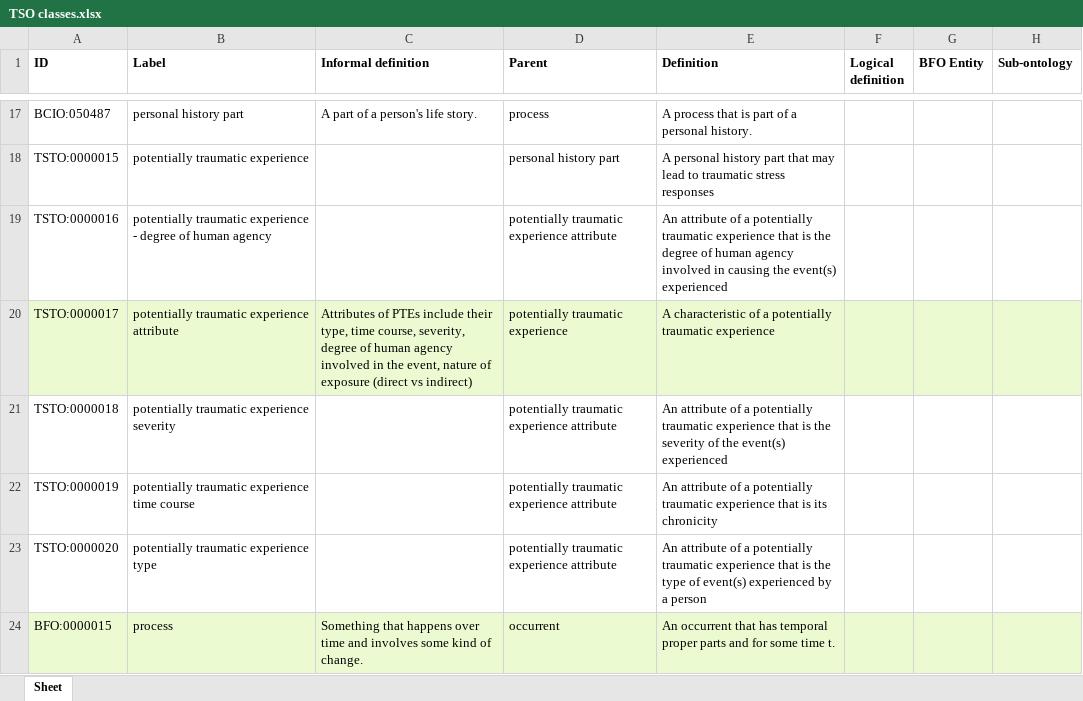
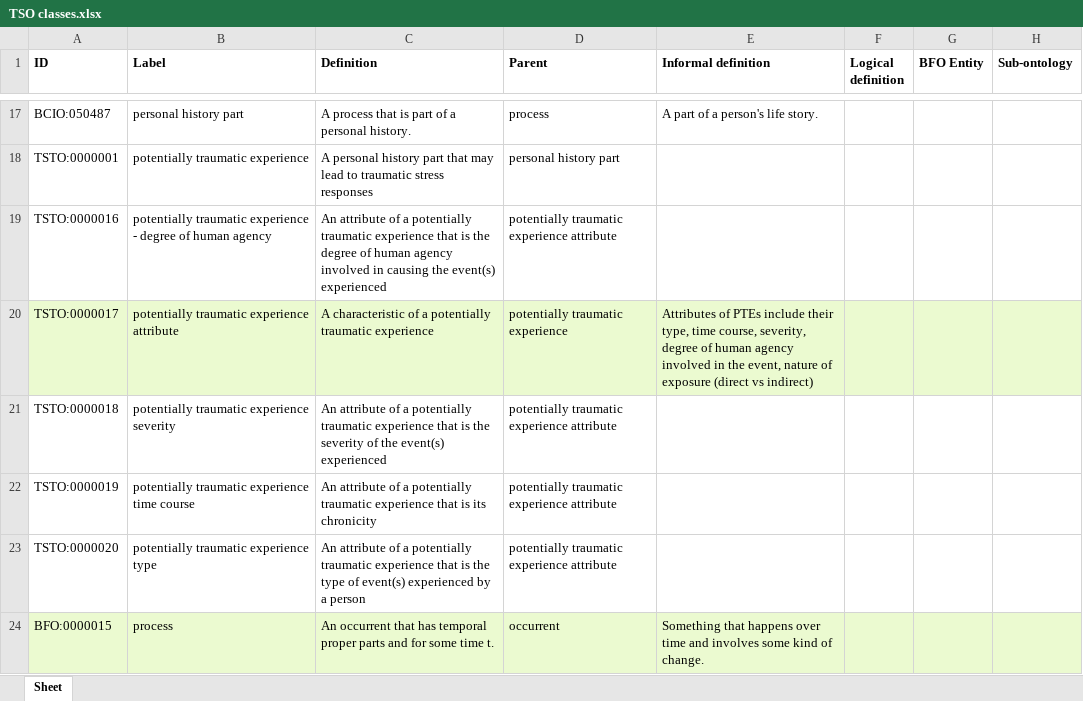
Before and after one commit to robertjwest/Potentially-Traumatic-Experiences-Ontology, an Excel workbook: TSO classes.xlsx, sheet Sheet, drawn as a sheet; only a part is shown, gaps mark what is left out; values as stored, in another font and other column widths than the file's, no borders; the diff covers the shown part only; the diff names each change by its address in the sheet, - before the commit and + after, or states it on an @@ line.

```diff
--- a/TSO classes.xlsx (sheet Sheet)
+++ b/TSO classes.xlsx (sheet Sheet)
-C1: Informal definition
+C1: Definition
-E1: Definition
+E1: Informal definition
-C17 (Definition): A part of a person's life story.
+C17 (Definition): A process that is part of a personal history.
-E17 (Informal definition): A process that is part of a personal history.
+E17 (Informal definition): A part of a person's life story.
-A18 (ID): TSTO:0000015
+A18 (ID): TSTO:0000001
-C18 (Definition): (empty)
+C18 (Definition): A personal history part that may lead to traumatic stress responses
-E18 (Informal definition): A personal history part that may lead to traumatic stress responses
+E18 (Informal definition): (empty)
-C19 (Definition): (empty)
+C19 (Definition): An attribute of a potentially traumatic experience that is the degree of human agency involved in causing the event(s) experienced
-E19 (Informal definition): An attribute of a potentially traumatic experience that is the degree of human agency involved in causing the event(s) experienced
+E19 (Informal definition): (empty)
-C20 (Definition): Attributes of PTEs include their type, time course, severity, degree of human agency involved in the event, nature of exposure (direct vs indirect)
+C20 (Definition): A characteristic of a potentially traumatic experience
-E20 (Informal definition): A characteristic of a potentially traumatic experience
+E20 (Informal definition): Attributes of PTEs include their type, time course, severity, degree of human agency involved in the event, nature of exposure (direct vs indirect)
-C21 (Definition): (empty)
+C21 (Definition): An attribute of a potentially traumatic experience that is the severity of the event(s) experienced
-E21 (Informal definition): An attribute of a potentially traumatic experience that is the severity of the event(s) experienced
+E21 (Informal definition): (empty)
-C22 (Definition): (empty)
+C22 (Definition): An attribute of a potentially traumatic experience that is its chronicity
-E22 (Informal definition): An attribute of a potentially traumatic experience that is its chronicity
+E22 (Informal definition): (empty)
-C23 (Definition): (empty)
+C23 (Definition): An attribute of a potentially traumatic experience that is the type of event(s) experienced by a person
-E23 (Informal definition): An attribute of a potentially traumatic experience that is the type of event(s) experienced by a person
+E23 (Informal definition): (empty)
-C24 (Definition): Something that happens over time and involves some kind of change.
+C24 (Definition): An occurrent that has temporal proper parts and for some time t.
-E24 (Informal definition): An occurrent that has temporal proper parts and for some time t.
+E24 (Informal definition): Something that happens over time and involves some kind of change.
```
Also changed, not shown: 31 edited cells elsewhere in this sheet.
